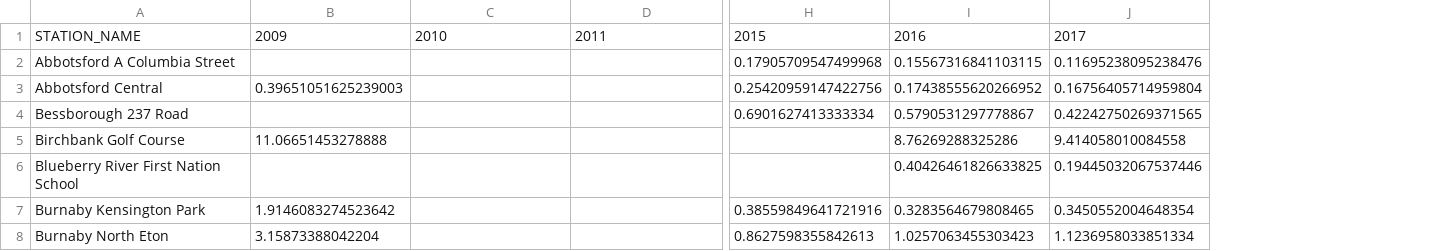
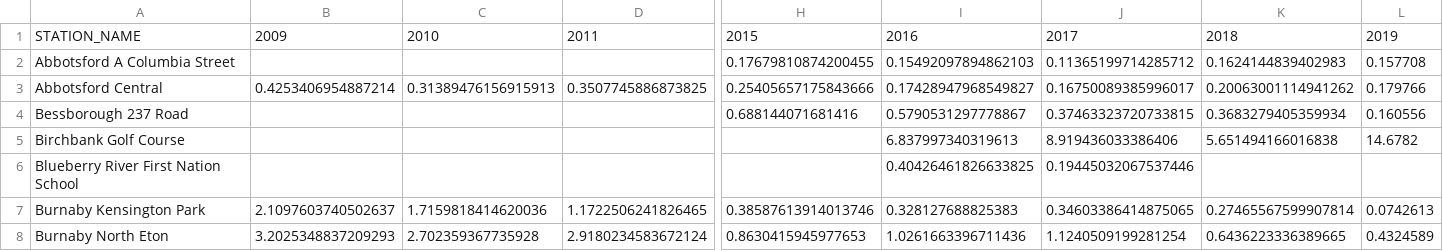
Before and after one commit to June-Skeeter/BCAirQuality, a CSV file: SO2_Yearly_Averages.csv, drawn as a sheet; only a part is shown, gaps mark what is left out; removed rows and columns are numbered as before the commit, all else as after; the diff covers the shown part only; the diff names each change by its address in the sheet, - before the commit and + after, or states it on an @@ line.

```diff
--- a/SO2_Yearly_Averages.csv
+++ b/SO2_Yearly_Averages.csv
-column B, rows 1-8: 2009 |  | 0.39651051625239003 |  | 11.06651453278888 |  | 1.9146083274523642 | 3.15873388042204
+column B, rows 1-8: 2009 |  | 0.4253406954887214 |  |  |  | 2.1097603740502637 | 3.2025348837209293
+column K, rows 1-8: 2018 | 0.1624144839402983 | 0.20063001114941262 | 0.3683279405359934 | 5.651494166016838 |  | 0.27465567599907814 | 0.6436223336389665
+column L, rows 1-8: 2019 | 0.157708 | 0.179766 | 0.160556 | 14.6782 |  | 0.0742613 | 0.4324589
-H2: 0.17905709547499968
+H2: 0.17679810874200455
-I2: 0.15567316841103115
+I2: 0.15492097894862103
-J2: 0.11695238095238476
+J2: 0.11365199714285712
-C3: (empty)
+C3: 0.31389476156915913
-D3: (empty)
+D3: 0.3507745886873825
-H3: 0.25420959147422756
+H3: 0.25405657175843666
-I3: 0.17438555620266952
+I3: 0.17428947968549827
-J3: 0.16756405714959804
+J3: 0.16750089385996017
-H4: 0.6901627413333334
+H4: 0.688144071681416
-J4: 0.42242750269371565
+J4: 0.37463323720733815
-I5: 8.76269288325286
+I5: 6.837997340319613
-J5: 9.414058010084558
+J5: 8.919436033386406
-C7: (empty)
+C7: 1.7159818414620036
-D7: (empty)
+D7: 1.1722506241826465
-H7: 0.38559849641721916
+H7: 0.38587613914013746
-I7: 0.3283564679808465
+I7: 0.328127688825383
-J7: 0.3450552004648354
+J7: 0.34603386414875065
-C8: (empty)
+C8: 2.702359367735928
-D8: (empty)
+D8: 2.9180234583672124
-H8: 0.8627598355842613
+H8: 0.8630415945977653
-I8: 1.0257063455303423
+I8: 1.0261663396711436
-J8: 1.1236958033851334
+J8: 1.1240509199281254
```
Also changed, not shown: 3 added rows, 4 removed rows and 134 edited cells elsewhere in this file, CO_Yearly_Averages.csv, NO2_Yearly_Averages.csv, 16 other files.
